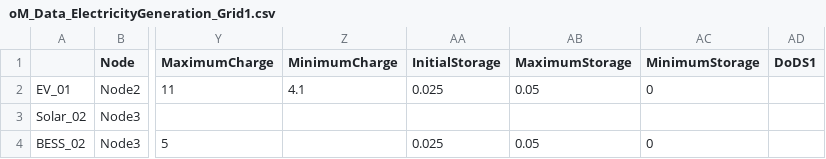
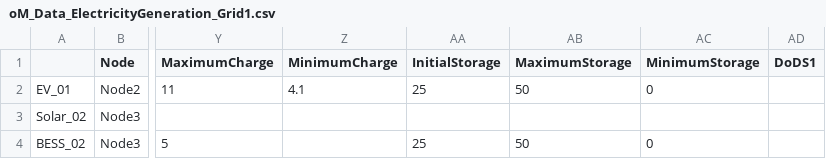
Before and after one commit to EL1XR-dev/el1xr_opt, a CSV file: src/el1xr_opt/Grid1/oM_Data_ElectricityGeneration_Grid1.csv, drawn as a sheet; only a part is shown, gaps mark what is left out; the diff names each change by its address in the sheet, - before the commit and + after, or states it on an @@ line.

Commit message:
Update oM_Data_ElectricityGeneration_Grid1.csv

```diff
--- a/src/el1xr_opt/Grid1/oM_Data_ElectricityGeneration_Grid1.csv
+++ b/src/el1xr_opt/Grid1/oM_Data_ElectricityGeneration_Grid1.csv
-AA2 (InitialStorage): 0.025
+AA2 (InitialStorage): 25
-AB2 (MaximumStorage): 0.05
+AB2 (MaximumStorage): 50
-AA4 (InitialStorage): 0.025
+AA4 (InitialStorage): 25
-AB4 (MaximumStorage): 0.05
+AB4 (MaximumStorage): 50
```
